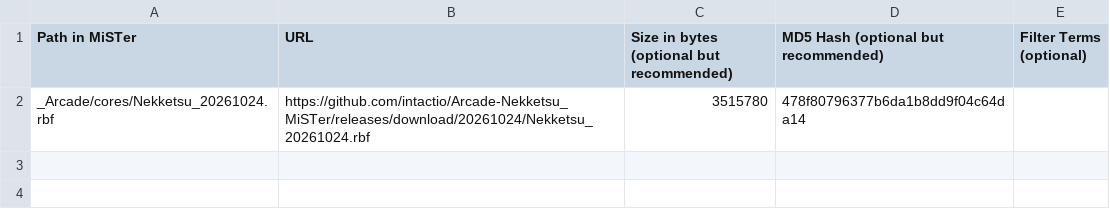
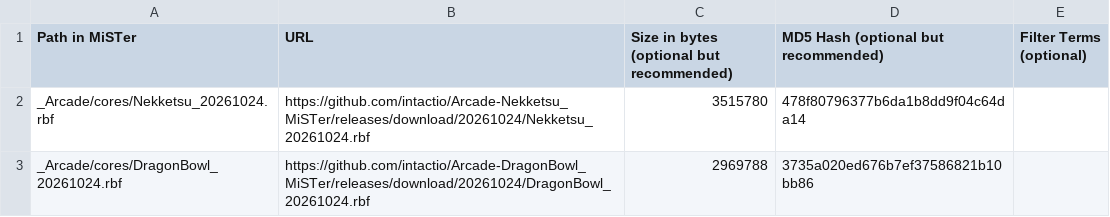
Before and after one commit to intactio/MiSTer_DB, a CSV file: external_files.csv, drawn as a sheet.

```diff
--- a/external_files.csv
+++ b/external_files.csv
@@ -2 +2,2 @@ Path in MiSTer, URL, Size in bytes (optional but recommended), MD5 Hash (optiona
 _Arcade/cores/Nekketsu_20261024.rbf, https://github.com/intactio/Arcade-Nekketsu_MiSTer/releases/download/20261024/Nekketsu_20261024.rbf, 3515780, 478f80796377b6da1b8dd9f04c64da14,
+_Arcade/cores/DragonBowl_20261024.rbf, https://github.com/intactio/Arcade-DragonBowl_MiSTer/releases/download/20261024/DragonBowl_20261024.rbf, 2969788, 3735a020ed676b7ef37586821b10bb86,
```
Also changed, not shown: 3 other files.
